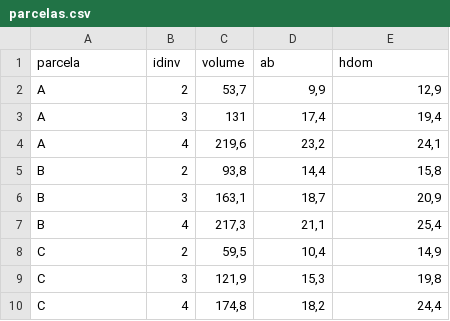
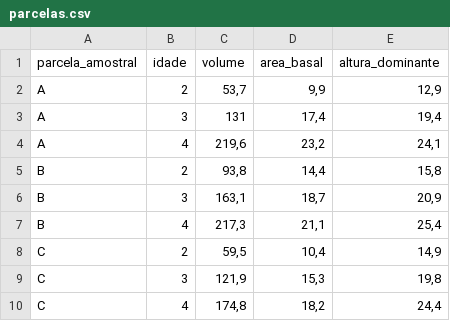
Before and after one commit to edgarcutar/example_data, a CSV file: parcelas.csv, drawn as a sheet.

Commit message:
Update parcelas.csv

```diff
--- a/parcelas.csv
+++ b/parcelas.csv
@@ -1,2 +1,2 @@
-parcela;idinv;volume;ab;hdom
+parcela_amostral;idade;volume;area_basal;altura_dominante
 A;2;53,7;9,9;12,9
```
